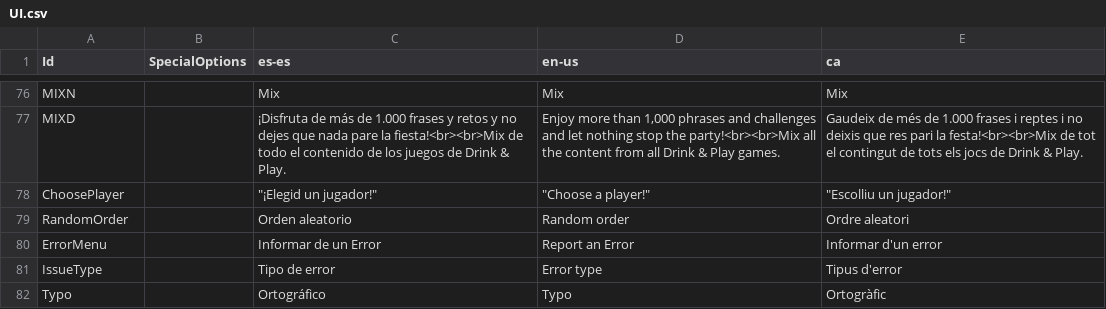
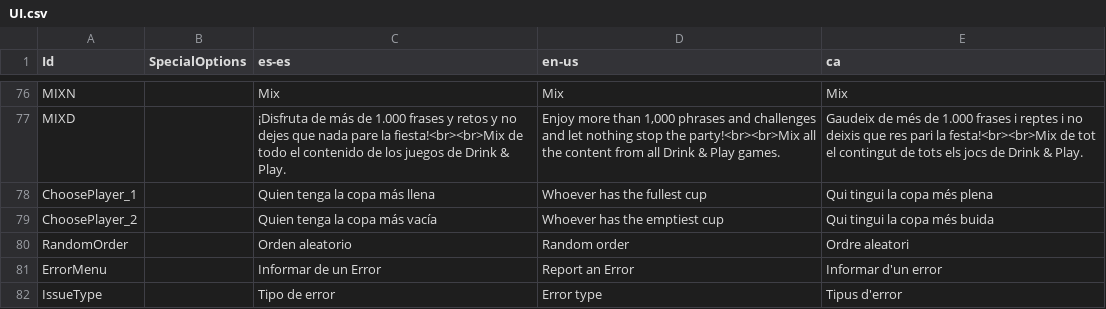
Before and after one commit to guplem/DrinkAndPlay, a CSV file: DrinkAndPlay/Assets/_General/Resources/UI.csv, drawn as a sheet; only a part is shown, gaps mark what is left out; the shorter side is filled out with more unchanged rows.

```diff
--- a/DrinkAndPlay/Assets/_General/Resources/UI.csv
+++ b/DrinkAndPlay/Assets/_General/Resources/UI.csv
@@ -77,3 +77,4 @@ MIXN,,Mix,Mix,Mix
 MIXD,,¡Disfruta de más de 1.000 frases y retos y no dejes que nada pare la fiesta!<br><br>Mix de todo el contenido de los juegos de Drink & Play.,"Enjoy more than 1,000 phrases and challenges and let nothing stop the party!<br><br>Mix all the content from all Drink & Play games.",Gaudeix de més de 1.000 frases i reptes i no deixis que res pari la festa!<br><br>Mix de tot el contingut de tots els jocs de Drink & Play.
-ChoosePlayer,,"""¡Elegid un jugador!""","""Choose a player!""","""Escolliu un jugador!"""
+ChoosePlayer_1,,Quien tenga la copa más llena,Whoever has the fullest cup,Qui tingui la copa més plena
+ChoosePlayer_2,,Quien tenga la copa más vacía,Whoever has the emptiest cup,Qui tingui la copa més buida
 RandomOrder,,Orden aleatorio,Random order,Ordre aleatori
```
Also changed, not shown: DrinkAndPlay/Assets/_General/Resources/RandomChallenges.csv, 3 other files.
